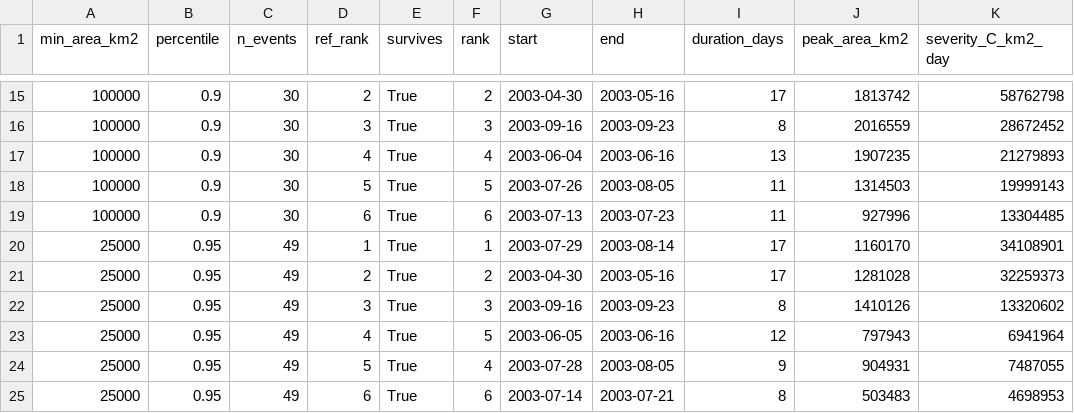
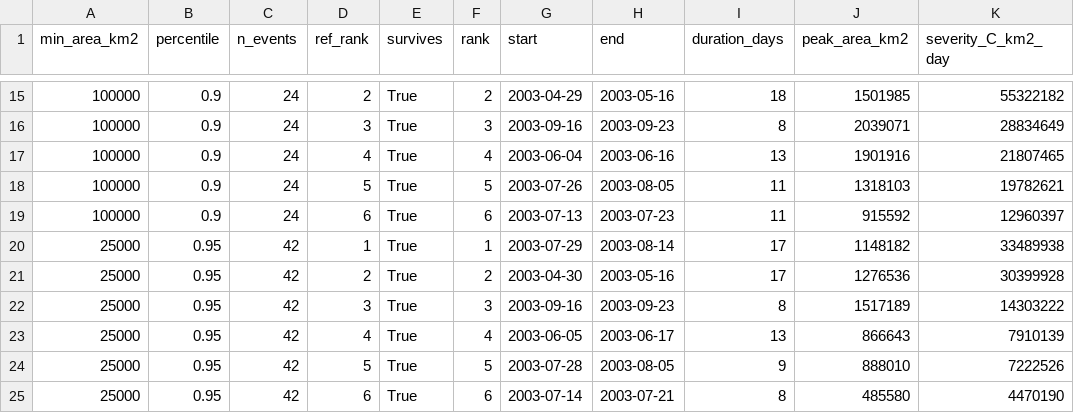
Before and after one commit to ieadoboe/heatwave-catalogue, a CSV file: paper/results/catalogue_sensitivity_europe_2003.csv, drawn as a sheet; only a part is shown, gaps mark what is left out; the diff covers the shown part only.

```diff
--- a/paper/results/catalogue_sensitivity_europe_2003.csv
+++ b/paper/results/catalogue_sensitivity_europe_2003.csv
@@ -15,11 +15,11 @@ min_area_km2,percentile,n_events,ref_rank,survives,rank,start,end,duration_days,
-100000,0.9,30,2,True,2,2003-04-30,2003-05-16,17,1813742,58762798
-100000,0.9,30,3,True,3,2003-09-16,2003-09-23,8,2016559,28672452
-100000,0.9,30,4,True,4,2003-06-04,2003-06-16,13,1907235,21279893
-100000,0.9,30,5,True,5,2003-07-26,2003-08-05,11,1314503,19999143
-100000,0.9,30,6,True,6,2003-07-13,2003-07-23,11,927996,13304485
-25000,0.95,49,1,True,1,2003-07-29,2003-08-14,17,1160170,34108901
-25000,0.95,49,2,True,2,2003-04-30,2003-05-16,17,1281028,32259373
-25000,0.95,49,3,True,3,2003-09-16,2003-09-23,8,1410126,13320602
-25000,0.95,49,4,True,5,2003-06-05,2003-06-16,12,797943,6941964
-25000,0.95,49,5,True,4,2003-07-28,2003-08-05,9,904931,7487055
-25000,0.95,49,6,True,6,2003-07-14,2003-07-21,8,503483,4698953
+100000,0.9,24,2,True,2,2003-04-29,2003-05-16,18,1501985,55322182
+100000,0.9,24,3,True,3,2003-09-16,2003-09-23,8,2039071,28834649
+100000,0.9,24,4,True,4,2003-06-04,2003-06-16,13,1901916,21807465
+100000,0.9,24,5,True,5,2003-07-26,2003-08-05,11,1318103,19782621
+100000,0.9,24,6,True,6,2003-07-13,2003-07-23,11,915592,12960397
+25000,0.95,42,1,True,1,2003-07-29,2003-08-14,17,1148182,33489938
+25000,0.95,42,2,True,2,2003-04-30,2003-05-16,17,1276536,30399928
+25000,0.95,42,3,True,3,2003-09-16,2003-09-23,8,1517189,14303222
+25000,0.95,42,4,True,4,2003-06-05,2003-06-17,13,866643,7910139
+25000,0.95,42,5,True,5,2003-07-28,2003-08-05,9,888010,7222526
+25000,0.95,42,6,True,6,2003-07-14,2003-07-21,8,485580,4470190
```
Also changed, not shown: 89 edited cells elsewhere in this file, paper/results/catalogue_sensitivity_europe_2022.csv, paper/results/catalogue_sensitivity_europe_2026.csv, 26 other files.
